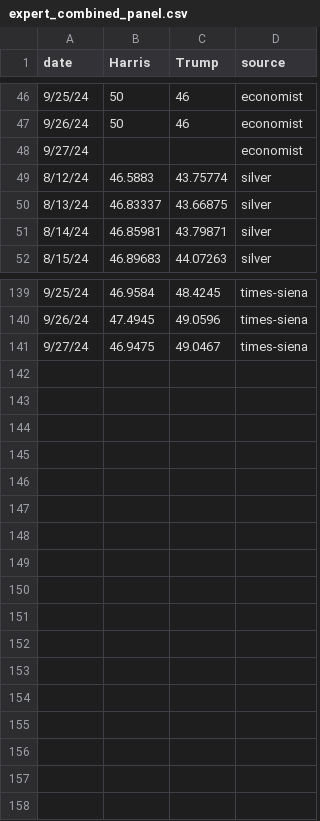
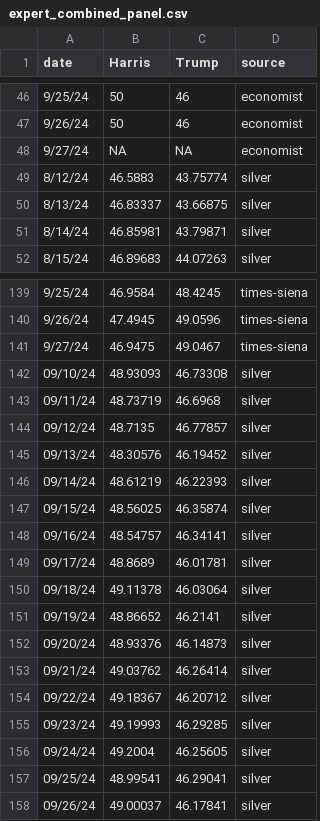
Before and after one commit to scunning1975/ElectionGPT, a CSV file: ShinyApp/expert_combined_panel.csv, drawn as a sheet; only a part is shown, gaps mark what is left out.

Commit message:
Update of Shiny

```diff
--- a/ShinyApp/expert_combined_panel.csv
+++ b/ShinyApp/expert_combined_panel.csv
@@ -47,3 +47,3 @@ date,Harris,Trump,source
 9/26/24,50,46,economist
-9/27/24,,,economist
+9/27/24,NA,NA,economist
 8/12/24,46.5883,43.75774,silver
@@ -141 +141,18 @@ date,Harris,Trump,source
 9/27/24,46.9475,49.0467,times-siena
+09/10/24,48.93093,46.73308,silver
+09/11/24,48.73719,46.6968,silver
+09/12/24,48.7135,46.77857,silver
+09/13/24,48.30576,46.19452,silver
+09/14/24,48.61219,46.22393,silver
+09/15/24,48.56025,46.35874,silver
+09/16/24,48.54757,46.34141,silver
+09/17/24,48.8689,46.01781,silver
+09/18/24,49.11378,46.03064,silver
+09/19/24,48.86652,46.2141,silver
+09/20/24,48.93376,46.14873,silver
+09/21/24,49.03762,46.26414,silver
+09/22/24,49.18367,46.20712,silver
+09/23/24,49.19993,46.29285,silver
+09/24/24,49.2004,46.25605,silver
+09/25/24,48.99541,46.29041,silver
+09/26/24,49.00037,46.17841,silver
```
Also changed, not shown: 4 other files.
